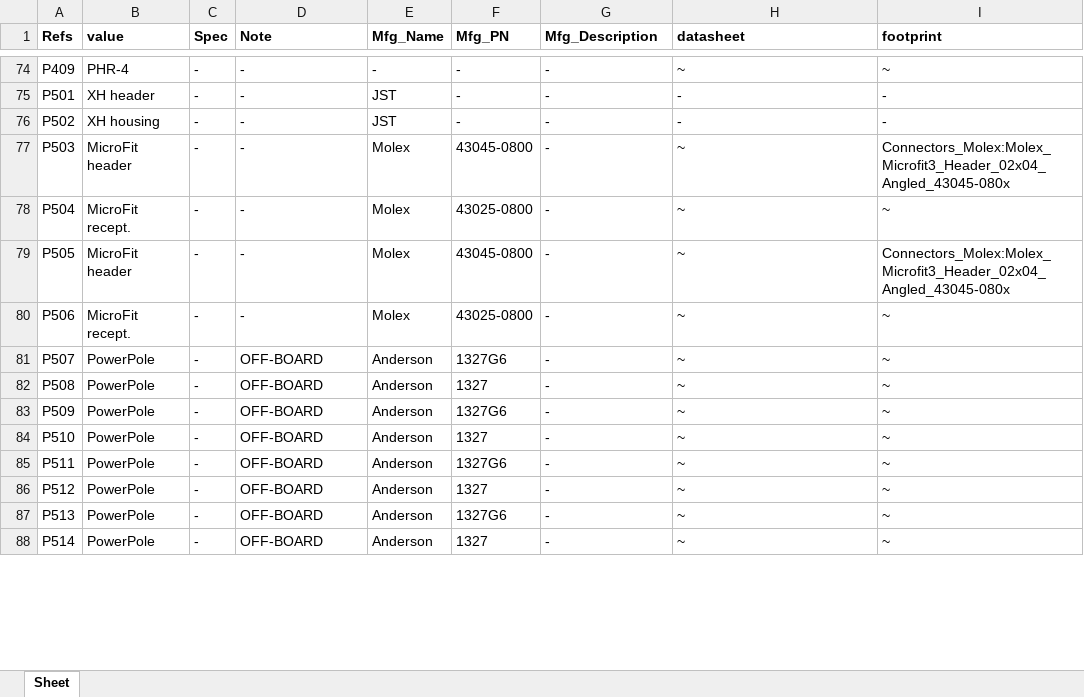
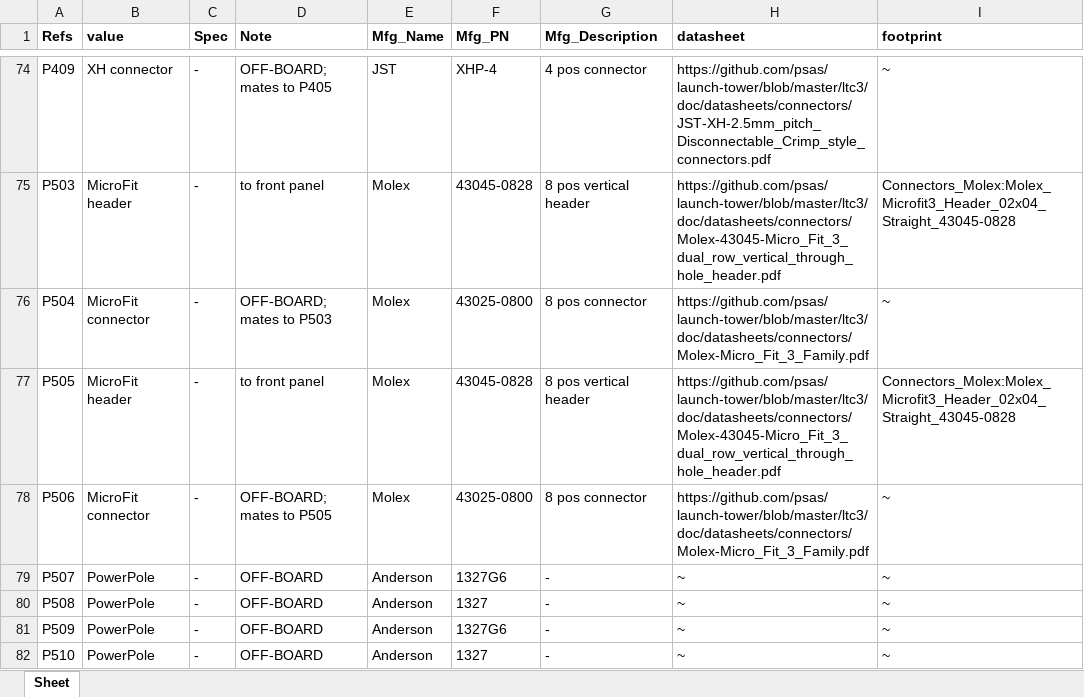
Before and after one commit to psas/launch-tower, an Excel workbook: ltc3/bom/ltc/LTC3.xlsx, sheet Sheet, drawn as a sheet; only a part is shown, gaps mark what is left out; the shorter side is filled out with more unchanged rows; values as stored, in another font and other column widths than the file's, no borders; removed rows and columns are numbered as before the commit, all else as after; the diff covers the shown part only; the diff names each change by its address in the sheet, - before the commit and + after, or states it on an @@ line.

```diff
--- a/ltc3/bom/ltc/LTC3.xlsx (sheet Sheet)
+++ b/ltc3/bom/ltc/LTC3.xlsx (sheet Sheet)
-B74 (value): PHR-4
+B74 (value): XH connector
-D74 (Note): -
+D74 (Note): OFF-BOARD; mates to P405
-E74 (Mfg_Name): -
+E74 (Mfg_Name): JST
-F74 (Mfg_PN): -
+F74 (Mfg_PN): XHP-4
-G74 (Mfg_Description): -
+G74 (Mfg_Description): 4 pos connector
-H74 (datasheet): ~
+H74 (datasheet): https://github.com/psas/launch-tower/blob/master/ltc3/doc/datasheets/connectors/JST-XH-2.5mm_pitch_Disconnectable_Crimp_style_connectors.pdf
-row 75: P501 | XH header | - | - | JST | - | - | - | -
-row 76: P502 | XH housing | - | - | JST | - | - | - | -
-D75 (Note): -
+D75 (Note): to front panel
-F75 (Mfg_PN): 43045-0800
+F75 (Mfg_PN): 43045-0828
-G75 (Mfg_Description): -
+G75 (Mfg_Description): 8 pos vertical header
-H75 (datasheet): ~
+H75 (datasheet): https://github.com/psas/launch-tower/blob/master/ltc3/doc/datasheets/connectors/Molex-43045-Micro_Fit_3_dual_row_vertical_through_hole_header.pdf
-I75 (footprint): Connectors_Molex:Molex_Microfit3_Header_02x04_Angled_43045-080x
+I75 (footprint): Connectors_Molex:Molex_Microfit3_Header_02x04_Straight_43045-0828
-B76 (value): MicroFit recept.
+B76 (value): MicroFit connector
-D76 (Note): -
+D76 (Note): OFF-BOARD; mates to P503
-G76 (Mfg_Description): -
+G76 (Mfg_Description): 8 pos connector
-H76 (datasheet): ~
+H76 (datasheet): https://github.com/psas/launch-tower/blob/master/ltc3/doc/datasheets/connectors/Molex-Micro_Fit_3_Family.pdf
-D77 (Note): -
+D77 (Note): to front panel
-F77 (Mfg_PN): 43045-0800
+F77 (Mfg_PN): 43045-0828
-G77 (Mfg_Description): -
+G77 (Mfg_Description): 8 pos vertical header
-H77 (datasheet): ~
+H77 (datasheet): https://github.com/psas/launch-tower/blob/master/ltc3/doc/datasheets/connectors/Molex-43045-Micro_Fit_3_dual_row_vertical_through_hole_header.pdf
-I77 (footprint): Connectors_Molex:Molex_Microfit3_Header_02x04_Angled_43045-080x
+I77 (footprint): Connectors_Molex:Molex_Microfit3_Header_02x04_Straight_43045-0828
-B78 (value): MicroFit recept.
+B78 (value): MicroFit connector
-D78 (Note): -
+D78 (Note): OFF-BOARD; mates to P505
-G78 (Mfg_Description): -
+G78 (Mfg_Description): 8 pos connector
-H78 (datasheet): ~
+H78 (datasheet): https://github.com/psas/launch-tower/blob/master/ltc3/doc/datasheets/connectors/Molex-Micro_Fit_3_Family.pdf
```
Also changed, not shown: 2 removed rows, 79 edited cells and cell formats elsewhere in this sheet, 8 other files.
